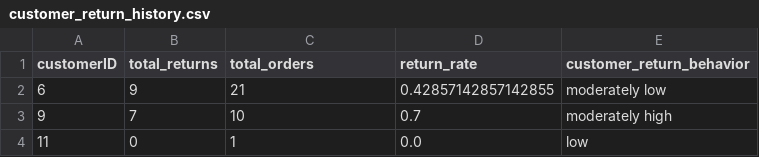
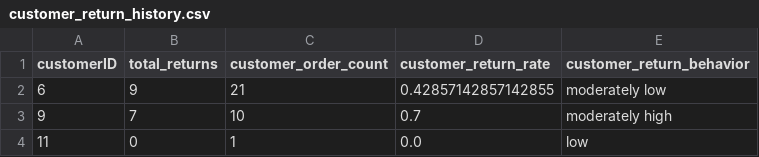
Before and after one commit to josh97ellis/customer-return-prediction, a CSV file: data/customer_return_history.csv, drawn as a sheet; only a part is shown.

```diff
--- a/data/customer_return_history.csv
+++ b/data/customer_return_history.csv
@@ -1,2 +1,2 @@
-customerID,total_returns,total_orders,return_rate,customer_return_behavior
+customerID,total_returns,customer_order_count,customer_return_rate,customer_return_behavior
 6,9,21,0.42857142857142855,moderately low
```
Also changed, not shown: data/item_return_history.csv, data/manufacturer_return_history.csv, 7 other files.
